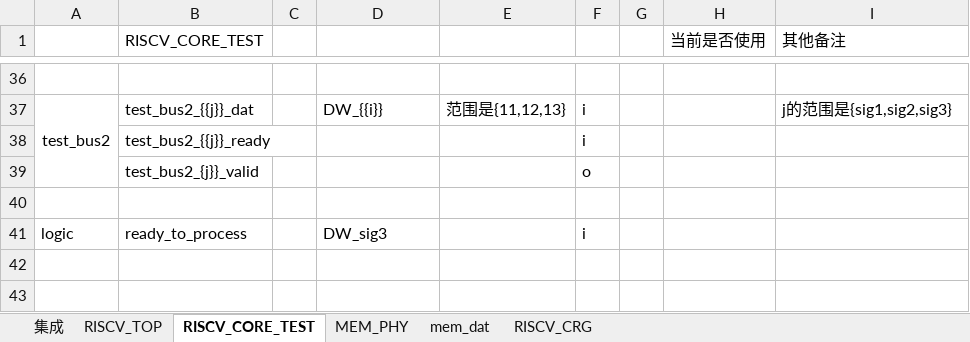
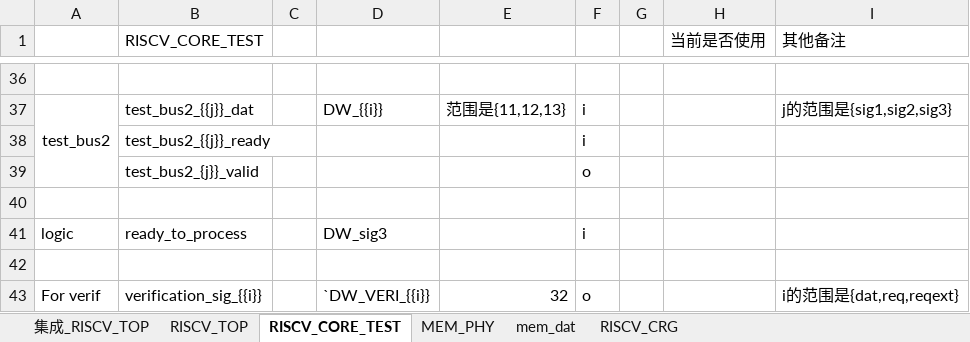
Before and after one commit to HydrogenRb/verilog_generator, an Excel workbook: review_test_cases/13_test_for_techreview3/techreview2version_smallfix.xlsx, sheet RISCV_CORE_TEST, drawn as a sheet; only a part is shown, gaps mark what is left out; values as stored, in another font and other column widths than the file's, no borders; the diff names each change by its address in the sheet, - before the commit and + after, or states it on an @@ line.

```diff
--- a/review_test_cases/13_test_for_techreview3/techreview2version_smallfix.xlsx (sheet RISCV_CORE_TEST)
+++ b/review_test_cases/13_test_for_techreview3/techreview2version_smallfix.xlsx (sheet RISCV_CORE_TEST)
-sheet tab: 集成
+sheet tab: 集成_RISCV_TOP
+row 42: (empty)
+row 43: For verif | verification_sig_{{i}} |  | `DW_VERI_{{i}} | 32 | o |  |  | i的范围是{dat,req,reqext}
```
Also changed, not shown: sheet MEM_PHY, sheet RISCV_TOP, sheet 集成_RISCV_TOP, 21 other files.
